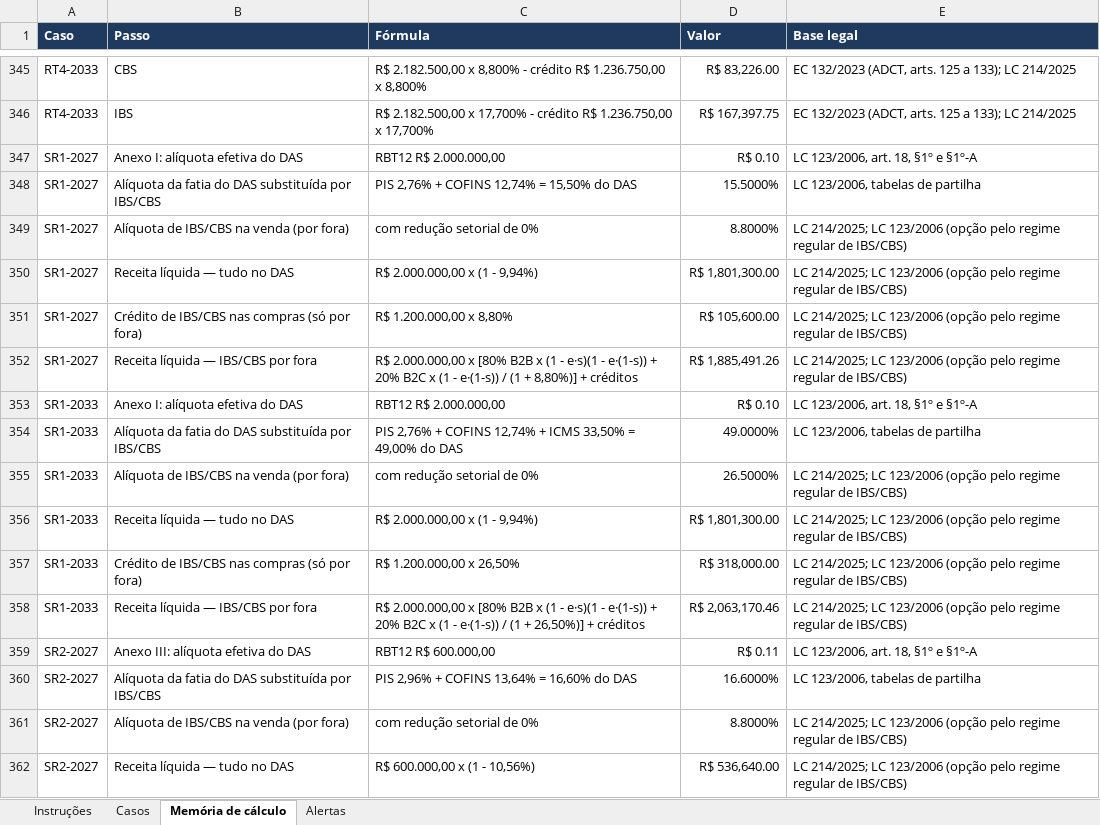
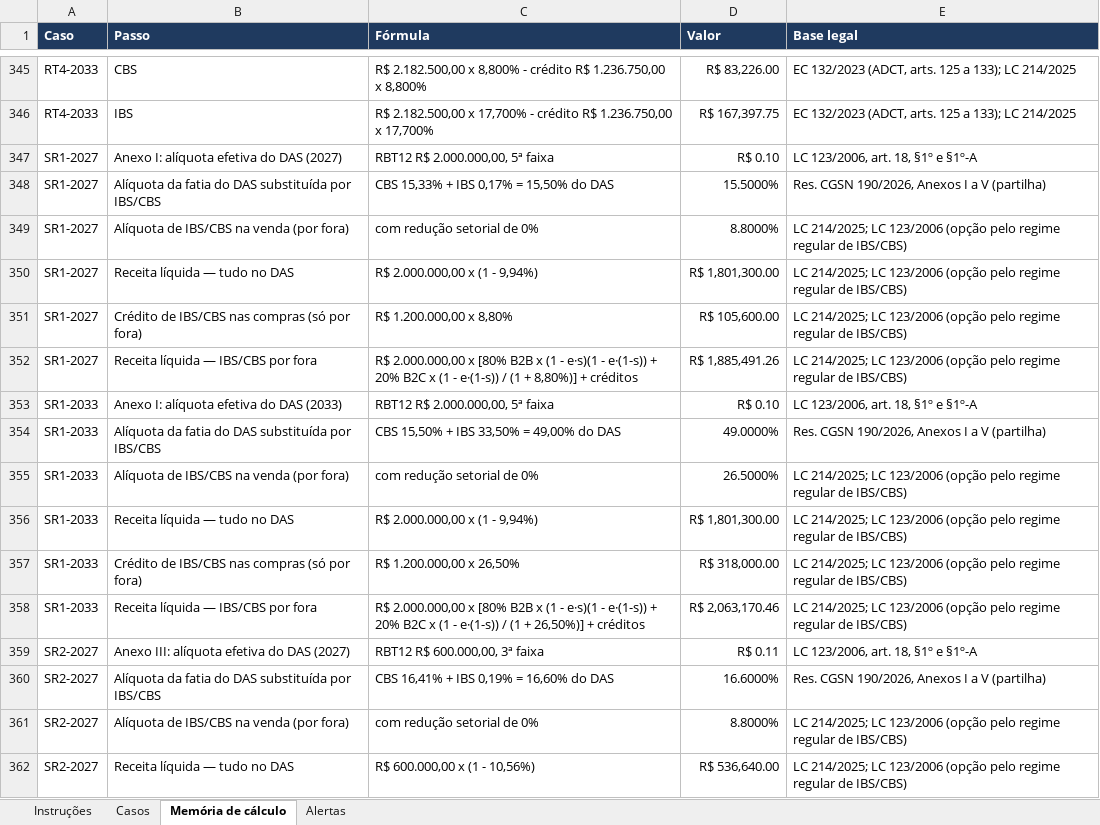
Before and after one commit to DeOliveiralucasThiago/tolariscontabil, an Excel workbook: validacao/casos_validacao.xlsx, sheet Memória de cálculo, drawn as a sheet; only a part is shown, gaps mark what is left out; values as stored, in another font and other column widths than the file's, no borders; the diff covers the shown part only; the diff names each change by its address in the sheet, - before the commit and + after, or states it on an @@ line.

```diff
--- a/validacao/casos_validacao.xlsx (sheet Memória de cálculo)
+++ b/validacao/casos_validacao.xlsx (sheet Memória de cálculo)
-B347 (Passo): Anexo I: alíquota efetiva do DAS
+B347 (Passo): Anexo I: alíquota efetiva do DAS (2027)
-C347 (Fórmula): RBT12 R$ 2.000.000,00
+C347 (Fórmula): RBT12 R$ 2.000.000,00, 5ª faixa
-C348 (Fórmula): PIS 2,76% + COFINS 12,74% = 15,50% do DAS
+C348 (Fórmula): CBS 15,33% + IBS 0,17% = 15,50% do DAS
-E348 (Base legal): LC 123/2006, tabelas de partilha
+E348 (Base legal): Res. CGSN 190/2026, Anexos I a V (partilha)
-B353 (Passo): Anexo I: alíquota efetiva do DAS
+B353 (Passo): Anexo I: alíquota efetiva do DAS (2033)
-C353 (Fórmula): RBT12 R$ 2.000.000,00
+C353 (Fórmula): RBT12 R$ 2.000.000,00, 5ª faixa
-C354 (Fórmula): PIS 2,76% + COFINS 12,74% + ICMS 33,50% =…
+C354 (Fórmula): CBS 15,50% + IBS 33,50% =…
-E354 (Base legal): LC 123/2006, tabelas de partilha
+E354 (Base legal): Res. CGSN 190/2026, Anexos I a V (partilha)
-B359 (Passo): Anexo III: alíquota efetiva do DAS
+B359 (Passo): Anexo III: alíquota efetiva do DAS (2027)
-C359 (Fórmula): RBT12 R$ 600.000,00
+C359 (Fórmula): RBT12 R$ 600.000,00, 3ª faixa
-C360 (Fórmula): PIS 2,96% + COFINS 13,64% = 16,60% do DAS
+C360 (Fórmula): CBS 16,41% + IBS 0,19% = 16,60% do DAS
-E360 (Base legal): LC 123/2006, tabelas de partilha
+E360 (Base legal): Res. CGSN 190/2026, Anexos I a V (partilha)
```
Also changed, not shown: 12 edited cells elsewhere in this sheet, sheet Alertas, sheet Instruções, 1 other file.
